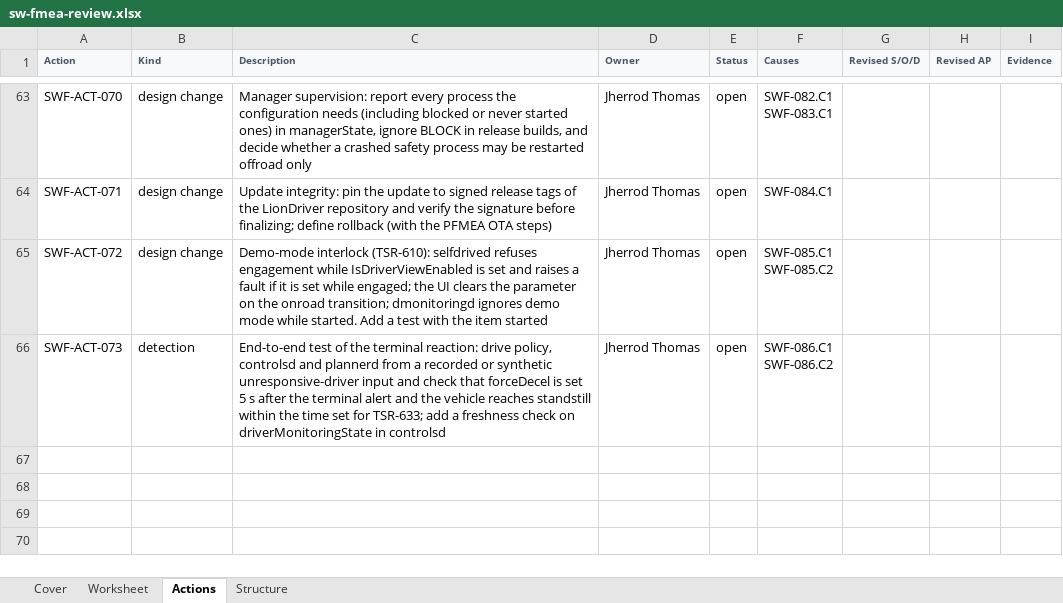
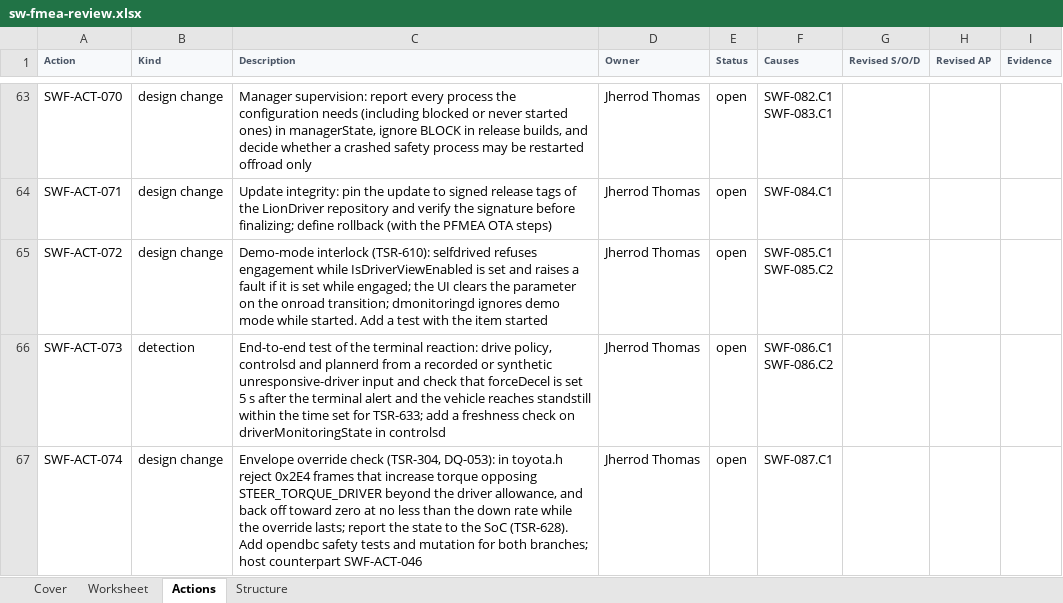
Before and after one commit to jherrodthomas/LionDriver, an Excel workbook: assurance/08-analyses/fmea/exports/review/sw-fmea-review.xlsx, sheet Actions, drawn as a sheet; only a part is shown, gaps mark what is left out; values as stored, in another font and other column widths than the file's, no borders; the diff names each change by its address in the sheet, - before the commit and + after, or states it on an @@ line.

```diff
--- a/assurance/08-analyses/fmea/exports/review/sw-fmea-review.xlsx (sheet Actions)
+++ b/assurance/08-analyses/fmea/exports/review/sw-fmea-review.xlsx (sheet Actions)
+row 67: SWF-ACT-074 | design change | Envelope override check (TSR-304, DQ-053): in toyota.h reject 0x2E4 frames that increase torque opposing STEER_TORQUE_DRIVER beyond the driver allowance, and back off toward zero at no less than the down rate while the override lasts; report the state to the SoC (TSR-628). Add opendbc safety tests and mutation for both branches; host counterpart SWF-ACT-046 | Jherrod Thomas | open | SWF-087.C1
```
Also changed, not shown: sheet Worksheet, sheet Cover, sheet Structure, 26 other files.
